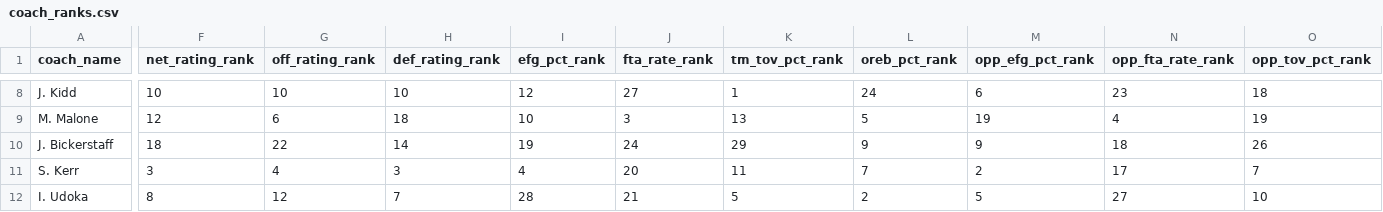
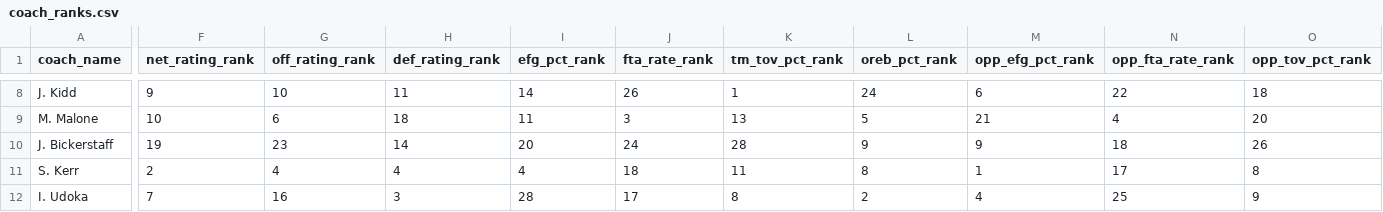
Before and after one commit to Henryjean/data, a CSV file: coach_ranks.csv, drawn as a sheet; only a part is shown, gaps mark what is left out; the diff covers the shown part only; the diff names each change by its address in the sheet, - before the commit and + after, or states it on an @@ line.

Commit message:
update ranks

```diff
--- a/coach_ranks.csv
+++ b/coach_ranks.csv
-F8 (net_rating_rank): 10
+F8 (net_rating_rank): 9
-H8 (def_rating_rank): 10
+H8 (def_rating_rank): 11
-I8 (efg_pct_rank): 12
+I8 (efg_pct_rank): 14
-J8 (fta_rate_rank): 27
+J8 (fta_rate_rank): 26
-N8 (opp_fta_rate_rank): 23
+N8 (opp_fta_rate_rank): 22
-F9 (net_rating_rank): 12
+F9 (net_rating_rank): 10
-I9 (efg_pct_rank): 10
+I9 (efg_pct_rank): 11
-M9 (opp_efg_pct_rank): 19
+M9 (opp_efg_pct_rank): 21
-O9 (opp_tov_pct_rank): 19
+O9 (opp_tov_pct_rank): 20
-F10 (net_rating_rank): 18
+F10 (net_rating_rank): 19
-G10 (off_rating_rank): 22
+G10 (off_rating_rank): 23
-I10 (efg_pct_rank): 19
+I10 (efg_pct_rank): 20
-K10 (tm_tov_pct_rank): 29
+K10 (tm_tov_pct_rank): 28
-F11 (net_rating_rank): 3
+F11 (net_rating_rank): 2
-H11 (def_rating_rank): 3
+H11 (def_rating_rank): 4
-J11 (fta_rate_rank): 20
+J11 (fta_rate_rank): 18
-L11 (oreb_pct_rank): 7
+L11 (oreb_pct_rank): 8
-M11 (opp_efg_pct_rank): 2
+M11 (opp_efg_pct_rank): 1
-O11 (opp_tov_pct_rank): 7
+O11 (opp_tov_pct_rank): 8
-F12 (net_rating_rank): 8
+F12 (net_rating_rank): 7
-G12 (off_rating_rank): 12
+G12 (off_rating_rank): 16
-H12 (def_rating_rank): 7
+H12 (def_rating_rank): 3
-J12 (fta_rate_rank): 21
+J12 (fta_rate_rank): 17
-K12 (tm_tov_pct_rank): 5
+K12 (tm_tov_pct_rank): 8
-M12 (opp_efg_pct_rank): 5
+M12 (opp_efg_pct_rank): 4
-N12 (opp_fta_rate_rank): 27
+N12 (opp_fta_rate_rank): 25
-O12 (opp_tov_pct_rank): 10
+O12 (opp_tov_pct_rank): 9
```
Also changed, not shown: 123 edited cells elsewhere in this file.
